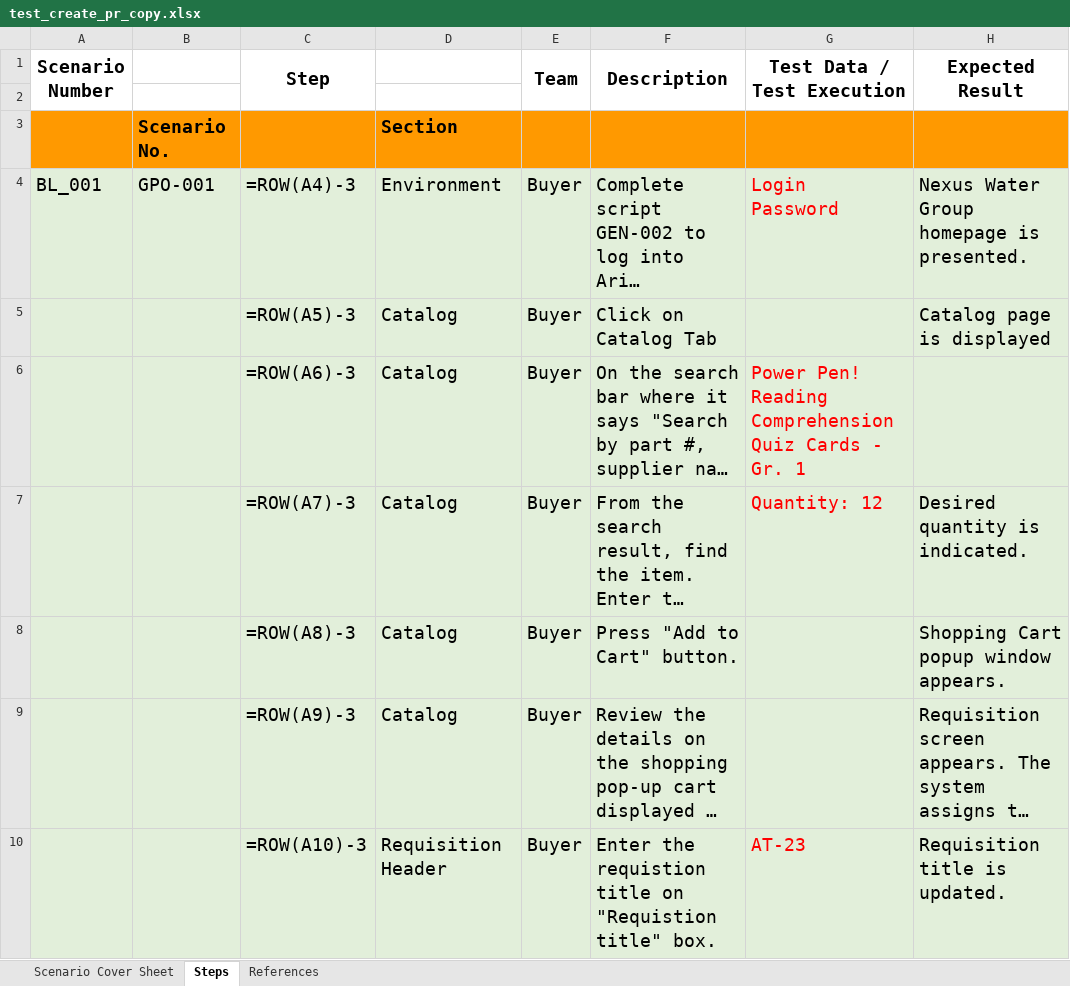
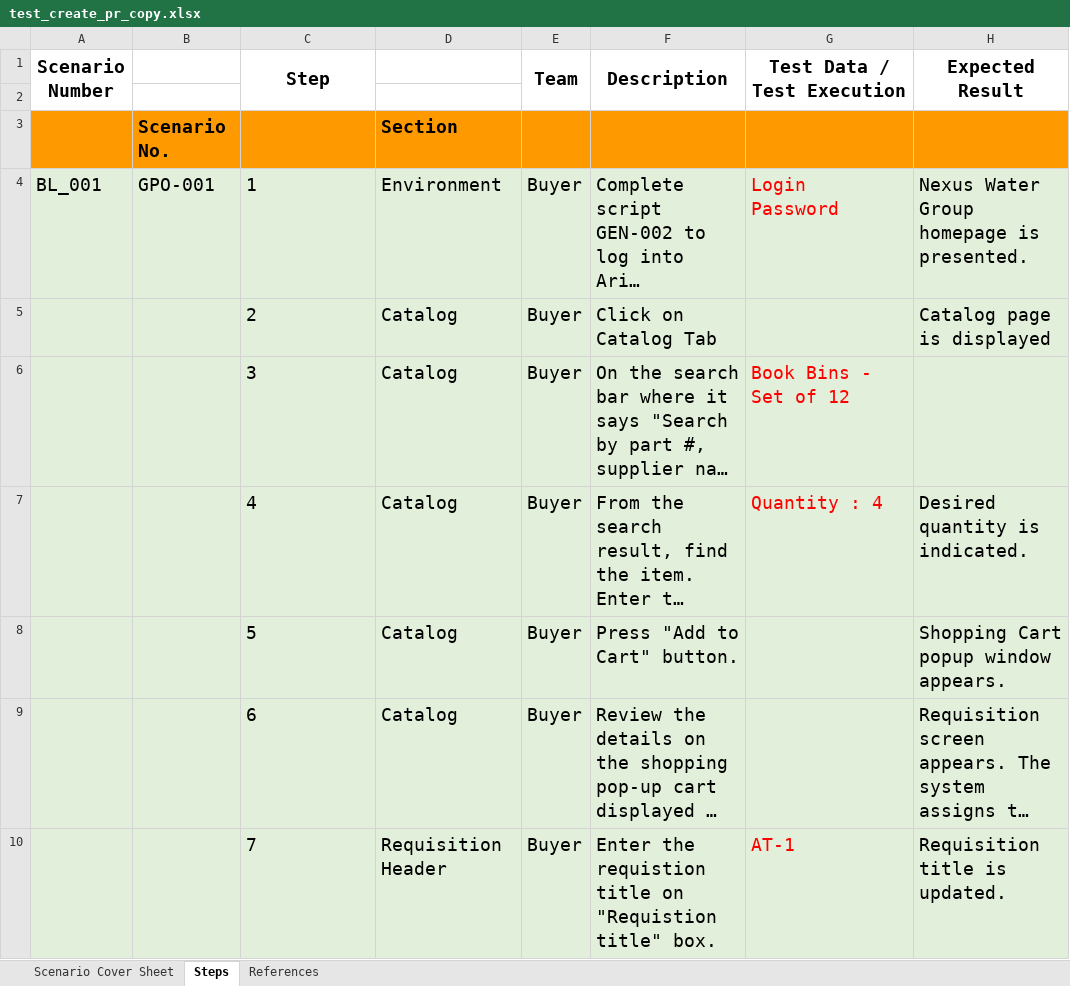
Before and after one commit to Samizen/sap_test_automation, an Excel workbook: excel_test_cases_updated/test_create_pr_copy.xlsx, sheet Steps, drawn as a sheet; only a part is shown; long unchanged cells end in …; values as stored, in another font and other column widths than the file's, no borders; formulas without a stored value are shown as written; the diff covers the shown part only; the diff names each change by its address in the sheet, - before the commit and + after, or states it on an @@ line.

```diff
--- a/excel_test_cases_updated/test_create_pr_copy.xlsx (sheet Steps)
+++ b/excel_test_cases_updated/test_create_pr_copy.xlsx (sheet Steps)
-C4 (Step): =ROW(A4)-3
+C4 (Step): 1
-C5 (Step): =ROW(A5)-3
+C5 (Step): 2
-C6 (Step): =ROW(A6)-3
+C6 (Step): 3
-G6 (Test Data / Test Execution): Power Pen! Reading Comprehension Quiz Cards - Gr. 1
+G6 (Test Data / Test Execution): Book Bins - Set of 12
-C7 (Step): =ROW(A7)-3
+C7 (Step): 4
-G7 (Test Data / Test Execution): Quantity: 12
+G7 (Test Data / Test Execution): Quantity : 4
-C8 (Step): =ROW(A8)-3
+C8 (Step): 5
-C9 (Step): =ROW(A9)-3
+C9 (Step): 6
-C10 (Step): =ROW(A10)-3
+C10 (Step): 7
-G10 (Test Data / Test Execution): AT-23
+G10 (Test Data / Test Execution): AT-1
```
Also changed, not shown: 10 edited cells elsewhere in this sheet, sheet Scenario Cover Sheet, excel_test_cases_updated/test_create_invoice_copy.xlsx, 5 other files.
